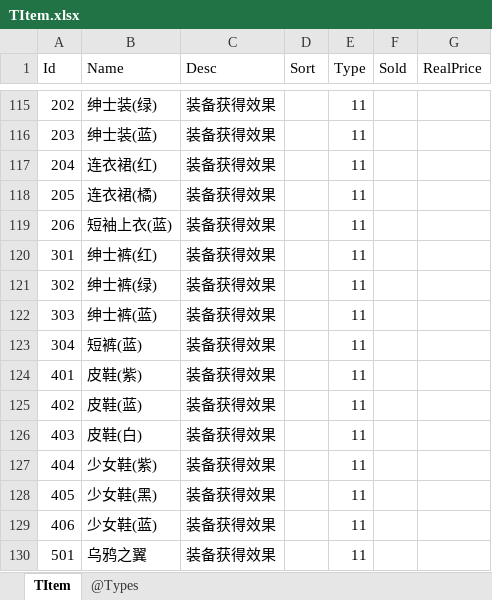
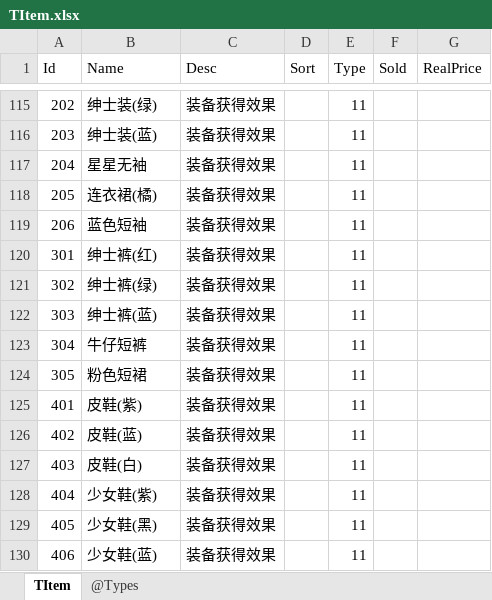
Before and after one commit to gaozhengshuang/texaspoker, an Excel workbook: docs/excel/TItem.xlsx, sheet TItem, drawn as a sheet; only a part is shown, gaps mark what is left out; the shorter side is filled out with more unchanged rows; values as stored, in another font and other column widths than the file's, no borders; the diff names each change by its address in the sheet, - before the commit and + after, or states it on an @@ line.

```diff
--- a/docs/excel/TItem.xlsx (sheet TItem)
+++ b/docs/excel/TItem.xlsx (sheet TItem)
-B117 (Name): 连衣裙(红)
+B117 (Name): 星星无袖
-B119 (Name): 短袖上衣(蓝)
+B119 (Name): 蓝色短袖
-B123 (Name): 短裤(蓝)
+B123 (Name): 牛仔短裤
+row 124: 305 | 粉色短裙 | 装备获得效果 |  | 11
```
Also changed, not shown: docs/excel/TEquip.xlsx.
